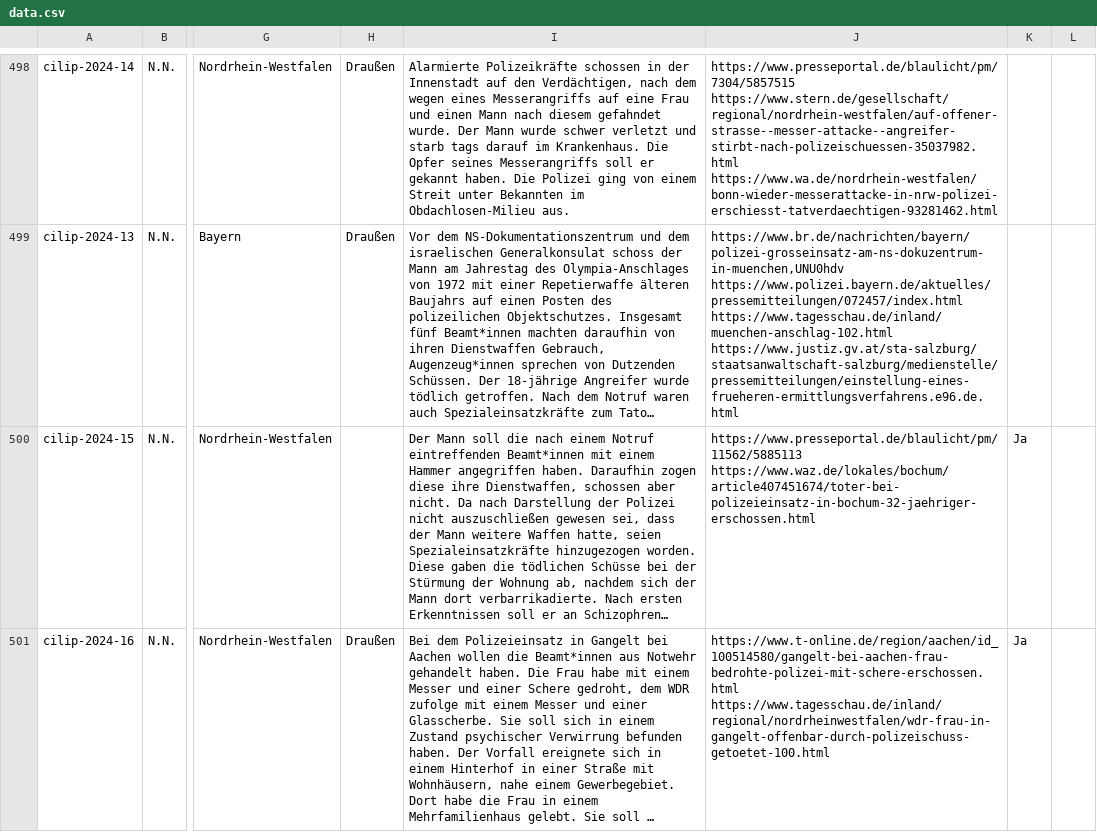
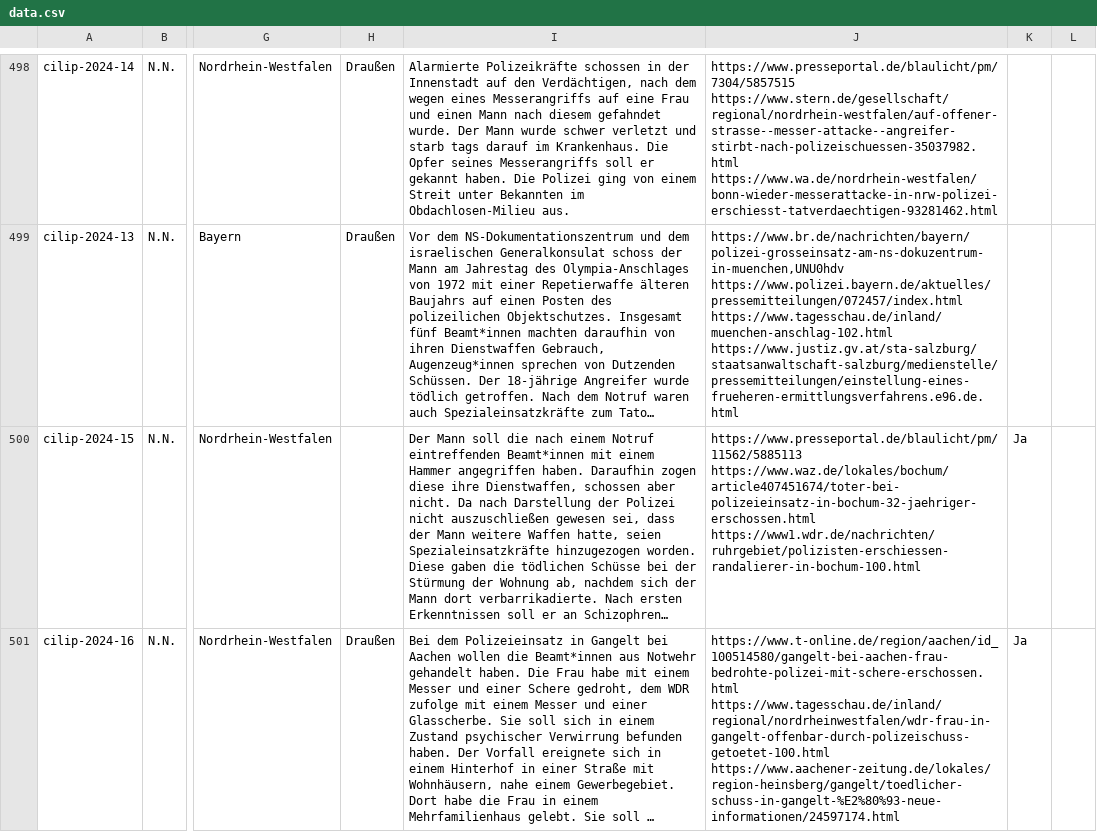
Before and after one commit to cilip-de/polizeischuesse.cilip.de, a CSV file: public/data.csv, drawn as a sheet; only a part is shown, gaps mark what is left out; long unchanged cells end in …; the diff covers the shown part only; the diff names each change by its address in the sheet, - before the commit and + after, or states it on an @@ line.

Commit message:
Flat: latest data (2024-12-10T14:52:45.581Z) {   "date": "2024-12-10T14:52:45.581Z",   "files": [     {       "name": "public/data.csv",       "deltaBytes": 371     }   ] }

```diff
--- a/public/data.csv
+++ b/public/data.csv
-J500: https://www.presseportal.de/blaulicht/pm/11562/5885113 https://www.waz.de/lokales/bochum/article407451674/toter-bei-polizeieinsatz-in-bochum-32-jaehriger-erschossen.html
+J500: https://www.presseportal.de/blaulicht/pm/11562/5885113 https://www.waz.de/lokales/bochum/article407451674/toter-bei-polizeieinsatz-in-bochum-32-jaehriger-erschossen.html https://www1.wdr.de/nachrichten/ruhrgebiet/polizisten-erschiessen-randalierer-in-bochum-100.html
-J501: https://www.t-online.de/region/aachen/id_100514580/gangelt-bei-aachen-frau-bedrohte-polizei-mit-schere-erschossen.html https://www.tagesschau.de/inland/regional/nordrheinwestfalen/wdr-frau-in-gangelt-offenbar-durch-polizeischuss-getoetet-100.html
+J501: https://www.t-online.de/region/aachen/id_100514580/gangelt-bei-aachen-frau-bedrohte-polizei-mit-schere-erschossen.html https://www.tagesschau.de/inland/regional/nordrheinwestfalen/wdr-frau-in-gangelt-offenbar-durch-polizeischuss-getoetet-100.html https://www.aachener-zeitung.de/lokales/region-heinsberg/gangelt/toedlicher-schuss-in-gangelt-%E2%80%93-neue-informationen/24597174.html
```
Also changed, not shown: 1 edited cell elsewhere in this file.
